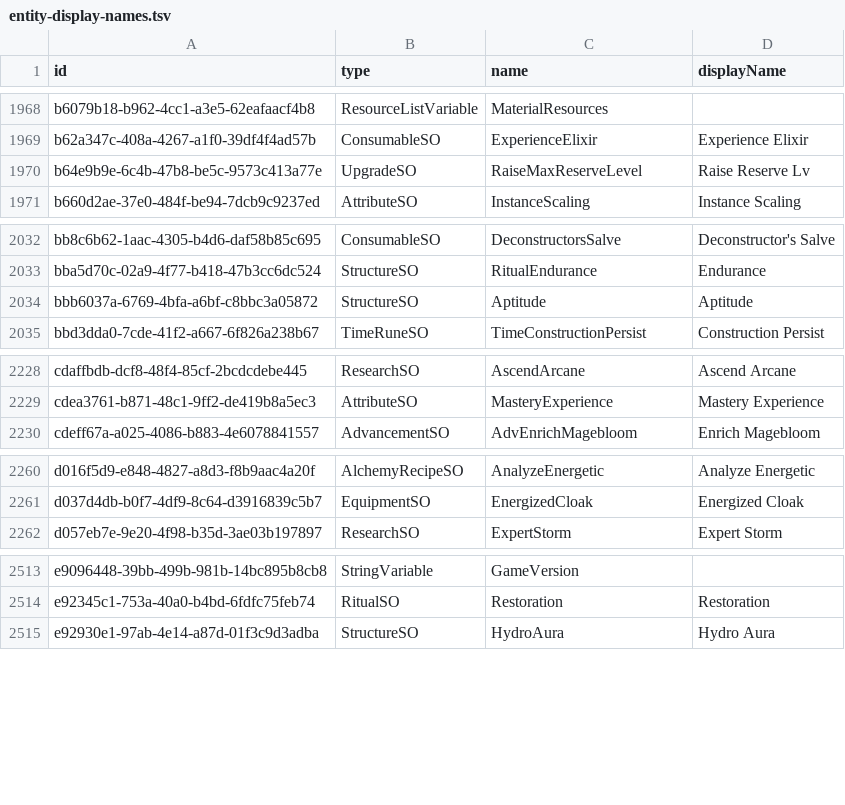
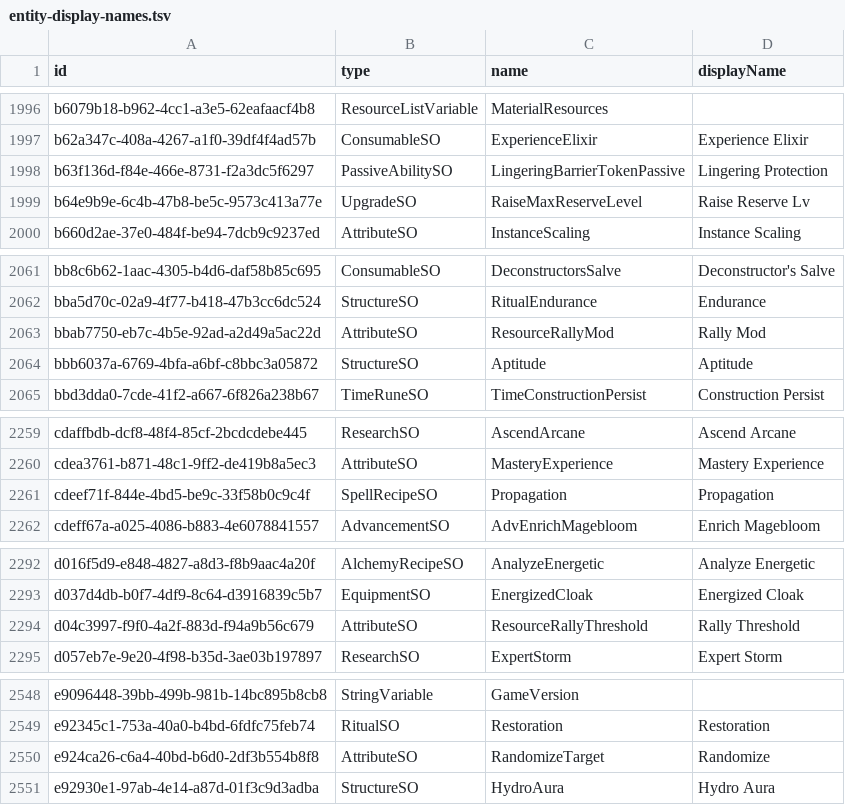
Before and after one commit to Vojow/OrbOfCreation-ModSuite, a TSV file: data/entity-display-names.tsv, drawn as a sheet; only a part is shown, gaps mark what is left out; the diff covers the shown part only; the diff names each change by its address in the sheet, - before the commit and + after, or states it on an @@ line.

```diff
--- a/data/entity-display-names.tsv
+++ b/data/entity-display-names.tsv
+row 1998: b63f136d-f84e-466e-8731-f2a3dc5f6297 | PassiveAbilitySO | LingeringBarrierTokenPassive | Lingering Protection
+row 2063: bbab7750-eb7c-4b5e-92ad-a2d49a5ac22d | AttributeSO | ResourceRallyMod | Rally Mod
+row 2261: cdeef71f-844e-4bd5-be9c-33f58b0c9c4f | SpellRecipeSO | Propagation | Propagation
+row 2294: d04c3997-f9f0-4a2f-883d-f94a9b56c679 | AttributeSO | ResourceRallyThreshold | Rally Threshold
+row 2550: e924ca26-c6a4-40bd-b6d0-2df3b554b8f8 | AttributeSO | RandomizeTarget | Randomize
```
Also changed, not shown: 39 added rows, 6 removed rows and 1 edited cell elsewhere in this file, data/entity-mappings.tsv, 37 other files.
